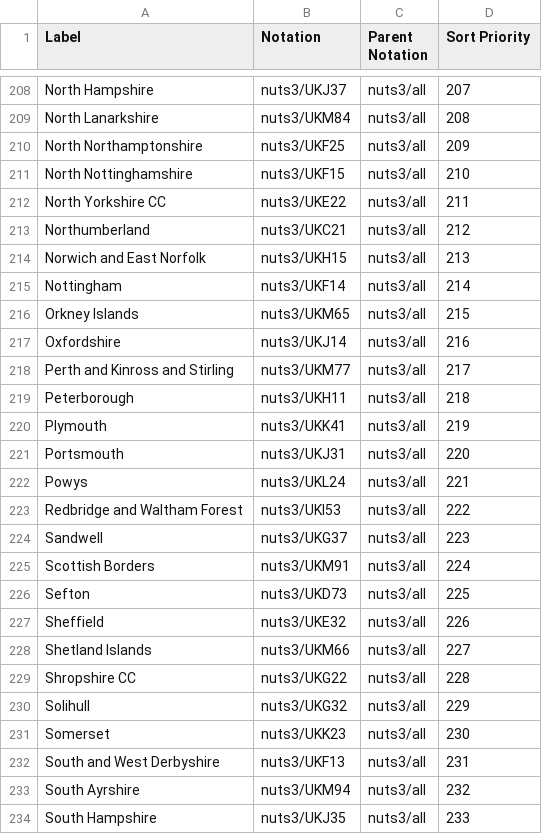
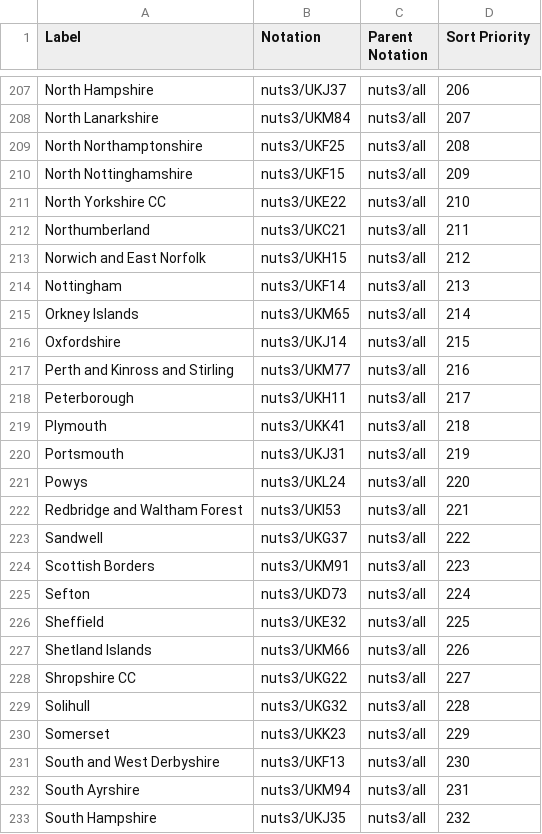
Before and after one commit to GSS-Cogs/family-trade, a CSV file: reference/codelists/nuts-geographies.csv, drawn as a sheet; only a part is shown, gaps mark what is left out; addresses are those after the commit; the diff covers the shown part only; the diff names each change by its address in the sheet, - before the commit and + after, or states it on an @@ line.

```diff
--- a/reference/codelists/nuts-geographies.csv
+++ b/reference/codelists/nuts-geographies.csv
-D207 (Sort Priority): 207
+D207 (Sort Priority): 206
-D208 (Sort Priority): 208
+D208 (Sort Priority): 207
-D209 (Sort Priority): 209
+D209 (Sort Priority): 208
-D210 (Sort Priority): 210
+D210 (Sort Priority): 209
-D211 (Sort Priority): 211
+D211 (Sort Priority): 210
-D212 (Sort Priority): 212
+D212 (Sort Priority): 211
-D213 (Sort Priority): 213
+D213 (Sort Priority): 212
-D214 (Sort Priority): 214
+D214 (Sort Priority): 213
-D215 (Sort Priority): 215
+D215 (Sort Priority): 214
-D216 (Sort Priority): 216
+D216 (Sort Priority): 215
-D217 (Sort Priority): 217
+D217 (Sort Priority): 216
-D218 (Sort Priority): 218
+D218 (Sort Priority): 217
-D219 (Sort Priority): 219
+D219 (Sort Priority): 218
-D220 (Sort Priority): 220
+D220 (Sort Priority): 219
-D221 (Sort Priority): 221
+D221 (Sort Priority): 220
-D222 (Sort Priority): 222
+D222 (Sort Priority): 221
-D223 (Sort Priority): 223
+D223 (Sort Priority): 222
-D224 (Sort Priority): 224
+D224 (Sort Priority): 223
-D225 (Sort Priority): 225
+D225 (Sort Priority): 224
-D226 (Sort Priority): 226
+D226 (Sort Priority): 225
-D227 (Sort Priority): 227
+D227 (Sort Priority): 226
-D228 (Sort Priority): 228
+D228 (Sort Priority): 227
-D229 (Sort Priority): 229
+D229 (Sort Priority): 228
-D230 (Sort Priority): 230
+D230 (Sort Priority): 229
-D231 (Sort Priority): 231
+D231 (Sort Priority): 230
-D232 (Sort Priority): 232
+D232 (Sort Priority): 231
-D233 (Sort Priority): 233
+D233 (Sort Priority): 232
```
Also changed, not shown: 1 removed row and 126 edited cells elsewhere in this file.
